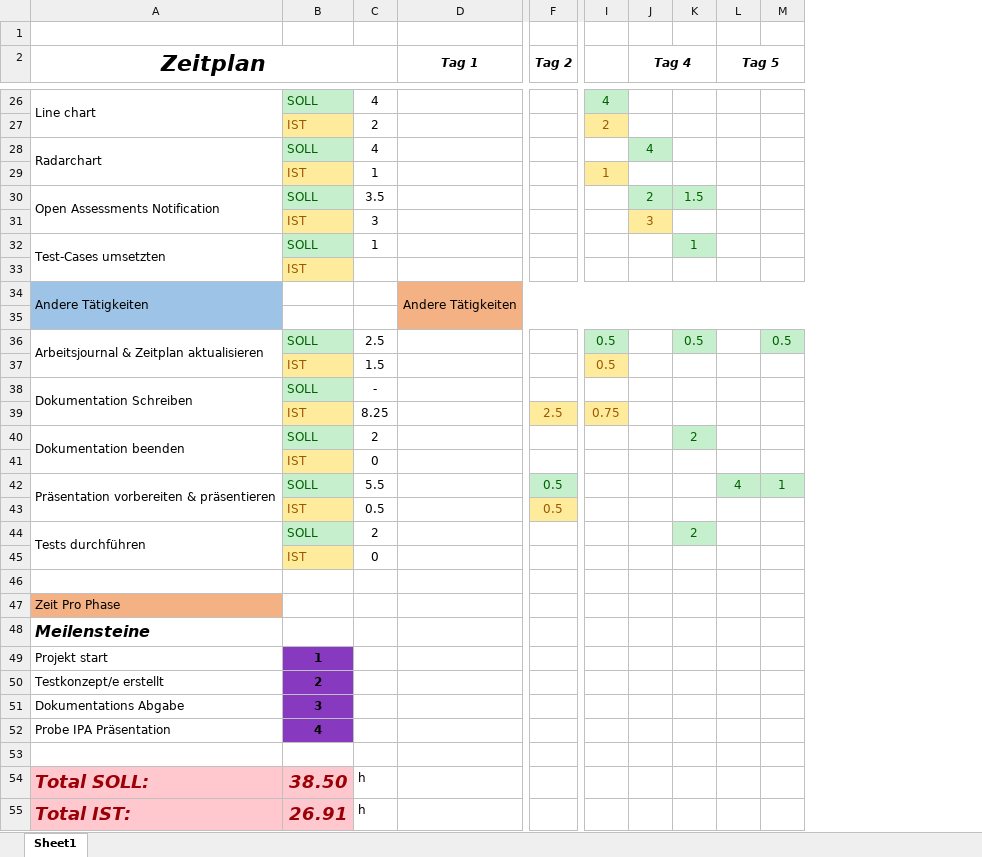
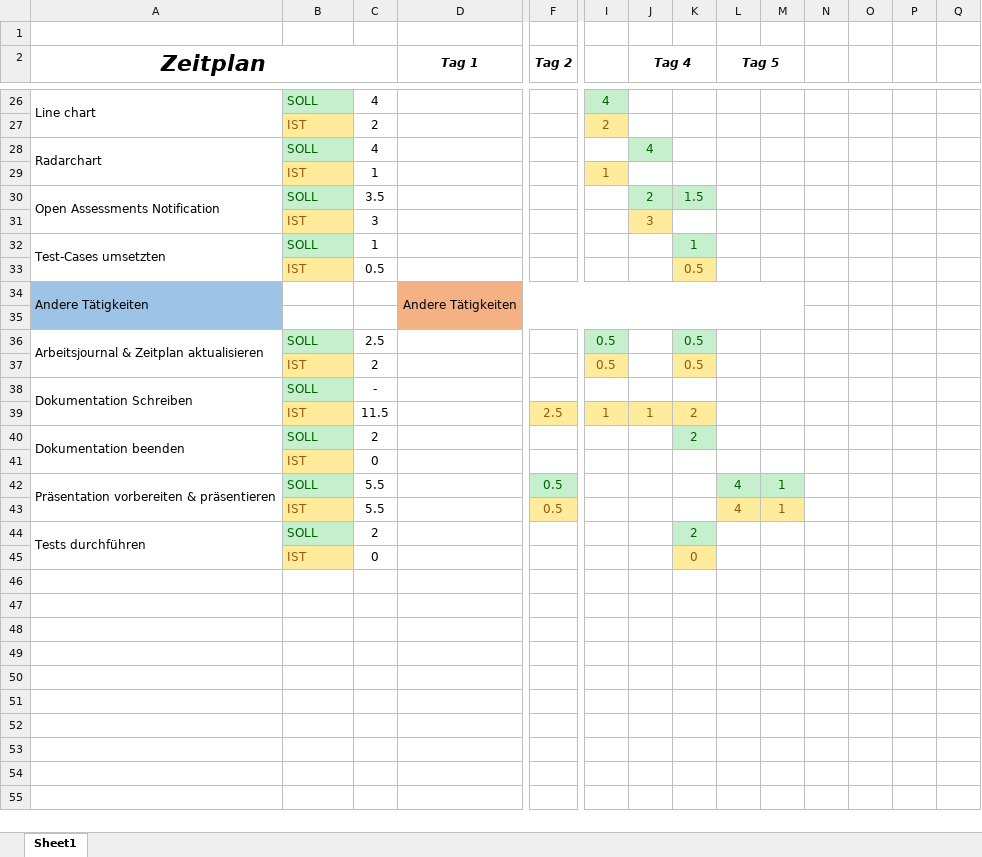
Before and after one commit to NKFahrni/WGC-Probe-IPA-Dok, an Excel workbook: Zeitplan.xlsx, sheet Sheet1, drawn as a sheet; only a part is shown, gaps mark what is left out; values as stored, in another font and other column widths than the file's, no borders; charts and pictures not drawn; removed rows and columns are numbered as before the commit, all else as after; rows hold the shown columns only; the diff covers the shown part only; the diff names each change by its address in the sheet, - before the commit and + after, or states it on an @@ line.

```diff
--- a/Zeitplan.xlsx (sheet Sheet1)
+++ b/Zeitplan.xlsx (sheet Sheet1)
+column N, empty
+column O, empty
+column P, empty
+column Q, empty
-row 33:  | IST
+row 33:  | IST | 0.5 |  |  |  |  | 0.5
-M36: 0.5
+M36: (empty)
-M36 fill: #C6EFCE
+M36 fill: none
-C37: 1.5
+C37: 2
-K37: (empty)
+K37: 0.5
-K37 fill: none
+K37 fill: #FFEB9C
-C39: 8.25
+C39: 11.5
-I39: 0.75
+I39: 1
-J39 (Tag 4): (empty)
+J39 (Tag 4): 1
-J39:K39 fill: none
+J39:K39 fill: #FFEB9C
-K39: (empty)
+K39: 2
-row 43:  | IST | 0.5 |  | 0.5
+row 43:  | IST | 5.5 |  | 0.5 |  |  |  | 4 | 1
-K45: (empty)
+K45: 0
-K45 fill: none
+K45 fill: #FFEB9C
-row 46: (empty)
-row 47: Zeit Pro Phase
-row 48: Meilensteine
-row 49: Projekt start | 1
-row 50: Testkonzept/e erstellt | 2
-row 51: Dokumentations Abgabe | 3
-row 52: Probe IPA Präsentation | 4
-row 53: (empty)
-row 54: Total SOLL: | 38.50 | h
-row 55: Total IST: | 26.91 | h
```
Also changed, not shown: 1 added row and 1 removed row elsewhere in this sheet, charts or pictures, 1 other file.
